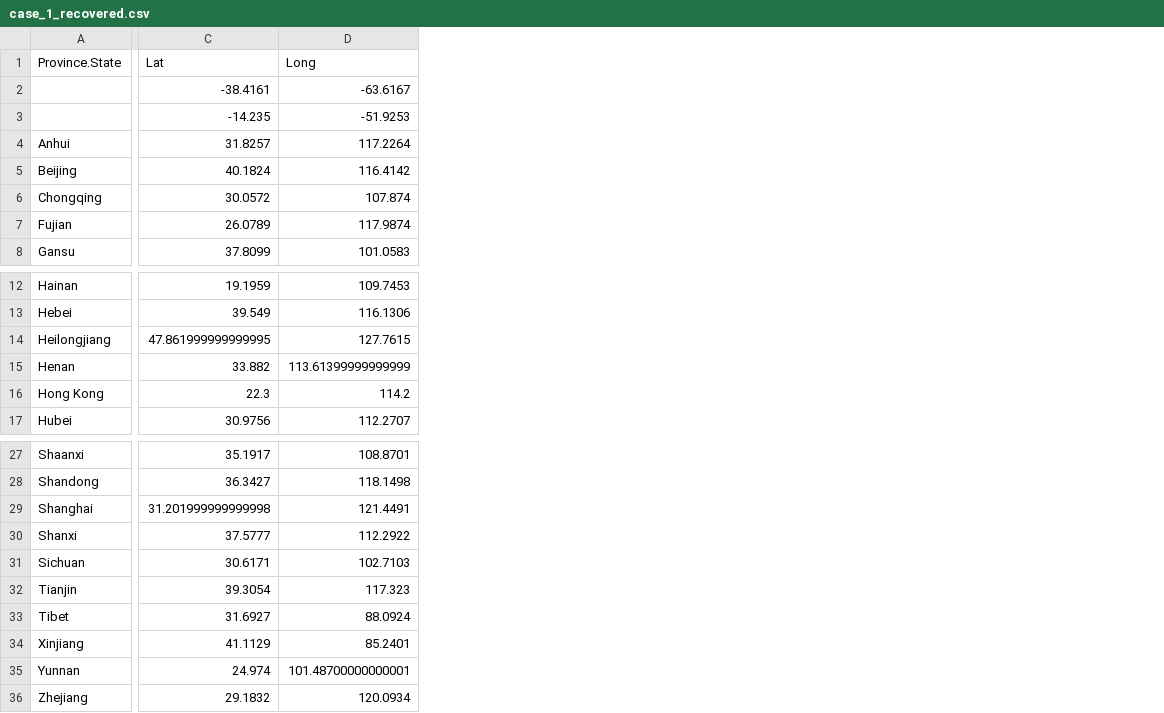
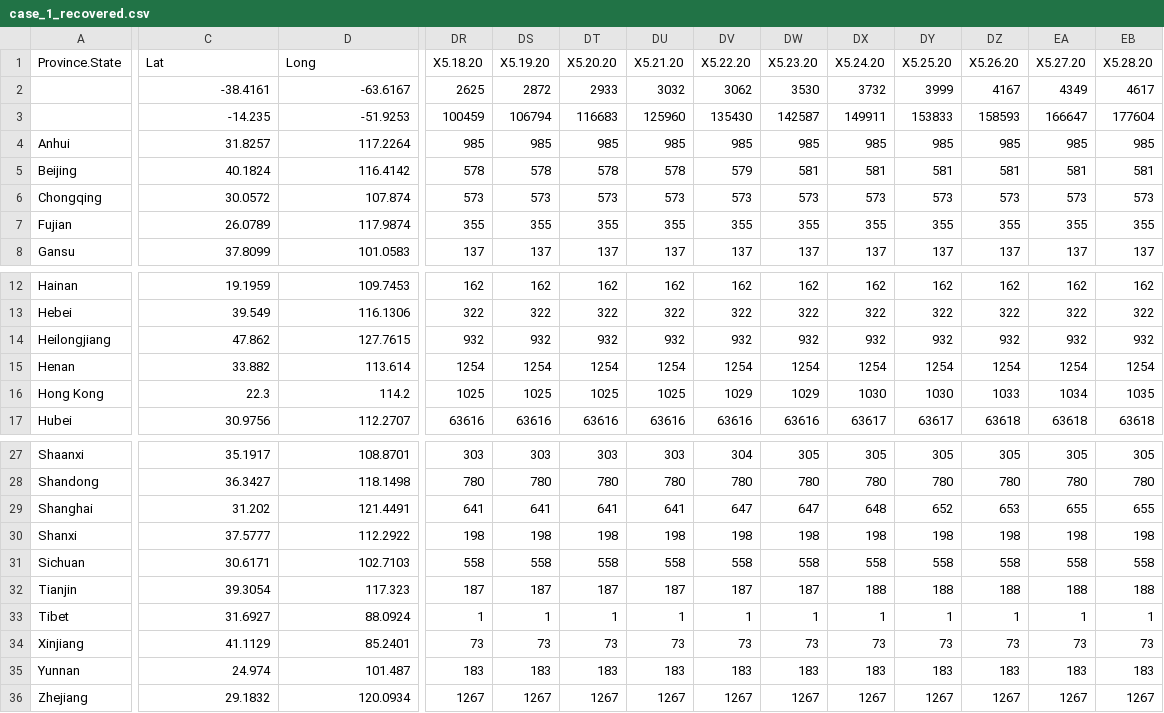
Before and after one commit to rOpenStats/COVID19analyticsBak2109, a CSV file: inst/extdata/sources/case_1_recovered.csv, drawn as a sheet; only a part is shown, gaps mark what is left out; the diff names each change by its address in the sheet, - before the commit and + after, or states it on an @@ line.

```diff
--- a/inst/extdata/sources/case_1_recovered.csv
+++ b/inst/extdata/sources/case_1_recovered.csv
+column DR (X5.18.20), rows 2-8: 2625 | 100459 | 985 | 578 | 573 | 355 | 137; rows 12-17: 162 | 322 | 932 | 1254 | 1025 | 63616; rows 27-36: 303 | 780 | 641 | 198 | 558 | 187 | 1 | 73 | 183 | 1267
+column DS (X5.19.20), rows 2-8: 2872 | 106794 | 985 | 578 | 573 | 355 | 137; rows 12-17: 162 | 322 | 932 | 1254 | 1025 | 63616; rows 27-36: 303 | 780 | 641 | 198 | 558 | 187 | 1 | 73 | 183 | 1267
+column DT (X5.20.20), rows 2-8: 2933 | 116683 | 985 | 578 | 573 | 355 | 137; rows 12-17: 162 | 322 | 932 | 1254 | 1025 | 63616; rows 27-36: 303 | 780 | 641 | 198 | 558 | 187 | 1 | 73 | 183 | 1267
+column DU (X5.21.20), rows 2-8: 3032 | 125960 | 985 | 578 | 573 | 355 | 137; rows 12-17: 162 | 322 | 932 | 1254 | 1025 | 63616; rows 27-36: 303 | 780 | 641 | 198 | 558 | 187 | 1 | 73 | 183 | 1267
+column DV (X5.22.20), rows 2-8: 3062 | 135430 | 985 | 579 | 573 | 355 | 137; rows 12-17: 162 | 322 | 932 | 1254 | 1029 | 63616; rows 27-36: 304 | 780 | 647 | 198 | 558 | 187 | 1 | 73 | 183 | 1267
+column DW (X5.23.20), rows 2-8: 3530 | 142587 | 985 | 581 | 573 | 355 | 137; rows 12-17: 162 | 322 | 932 | 1254 | 1029 | 63616; rows 27-36: 305 | 780 | 647 | 198 | 558 | 187 | 1 | 73 | 183 | 1267
+column DX (X5.24.20), rows 2-8: 3732 | 149911 | 985 | 581 | 573 | 355 | 137; rows 12-17: 162 | 322 | 932 | 1254 | 1030 | 63617; rows 27-36: 305 | 780 | 648 | 198 | 558 | 188 | 1 | 73 | 183 | 1267
+column DY (X5.25.20), rows 2-8: 3999 | 153833 | 985 | 581 | 573 | 355 | 137; rows 12-17: 162 | 322 | 932 | 1254 | 1030 | 63617; rows 27-36: 305 | 780 | 652 | 198 | 558 | 188 | 1 | 73 | 183 | 1267
+column DZ (X5.26.20), rows 2-8: 4167 | 158593 | 985 | 581 | 573 | 355 | 137; rows 12-17: 162 | 322 | 932 | 1254 | 1033 | 63618; rows 27-36: 305 | 780 | 653 | 198 | 558 | 188 | 1 | 73 | 183 | 1267
+column EA (X5.27.20), rows 2-8: 4349 | 166647 | 985 | 581 | 573 | 355 | 137; rows 12-17: 162 | 322 | 932 | 1254 | 1034 | 63618; rows 27-36: 305 | 780 | 655 | 198 | 558 | 188 | 1 | 73 | 183 | 1267
+column EB (X5.28.20), rows 2-8: 4617 | 177604 | 985 | 581 | 573 | 355 | 137; rows 12-17: 162 | 322 | 932 | 1254 | 1035 | 63618; rows 27-36: 305 | 780 | 655 | 198 | 558 | 188 | 1 | 73 | 183 | 1267
-C14 (Lat): 47.861999999999995
+C14 (Lat): 47.862
-D15 (Long): 113.61399999999999
+D15 (Long): 113.614
-C29 (Lat): 31.201999999999998
+C29 (Lat): 31.202
-D35 (Long): 101.48700000000001
+D35 (Long): 101.487
```
Also changed, not shown: inst/extdata/sources/case_1_confirmed.csv, inst/extdata/sources/case_1_deaths.csv, 16 other files.
